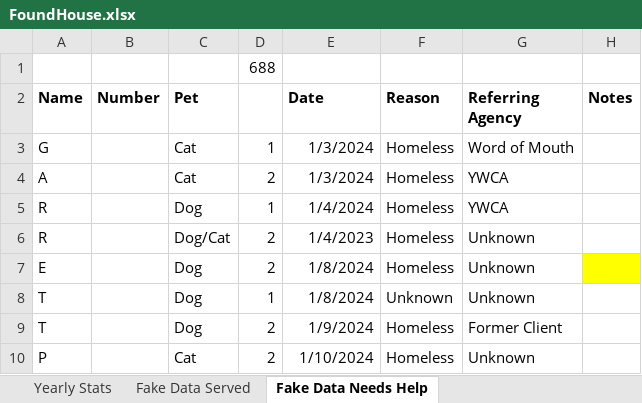
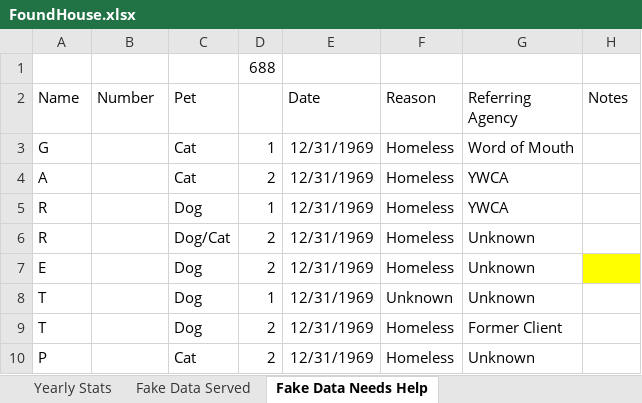
Before and after one commit to cs261f24/Found-House-, an Excel workbook: openpyxl/FoundHouse.xlsx, sheet Fake Data Needs Help, drawn as a sheet; values as stored, in another font and other column widths than the file's, no borders; the diff names each change by its address in the sheet, - before the commit and + after, or states it on an @@ line.

```diff
--- a/openpyxl/FoundHouse.xlsx (sheet Fake Data Needs Help)
+++ b/openpyxl/FoundHouse.xlsx (sheet Fake Data Needs Help)
-A2:C2 bold: on
+A2:C2 bold: off
-E2:H2 bold: on
+E2:H2 bold: off
-E3:E4 (Date): 1/3/2024
+E3:E4 (Date): 12/31/1969
-E5 (Date): 1/4/2024
+E5 (Date): 12/31/1969
-E6 (Date): 1/4/2023
+E6 (Date): 12/31/1969
-E7:E8 (Date): 1/8/2024
+E7:E8 (Date): 12/31/1969
-E9 (Date): 1/9/2024
+E9 (Date): 12/31/1969
-E10 (Date): 1/10/2024
+E10 (Date): 12/31/1969
```
Also changed, not shown: sheet Yearly Stats, sheet Fake Data Served, 6 other files.
